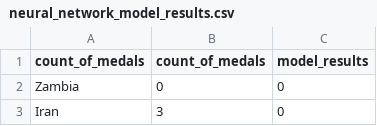
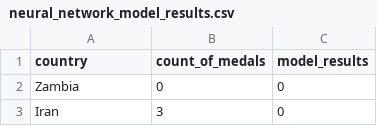
Before and after one commit to lubib/Group_3_final_project, a CSV file: clean_data/model_results/neural_network_model_results.csv, drawn as a sheet; only a part is shown.

Commit message:
renamed columns; added technologies used to README

```diff
--- a/clean_data/model_results/neural_network_model_results.csv
+++ b/clean_data/model_results/neural_network_model_results.csv
@@ -1,2 +1,2 @@
-count_of_medals,count_of_medals,model_results
+country,count_of_medals,model_results
 Zambia,0,0
```
Also changed, not shown: clean_data/model_results/random_forest_model_results.csv, 3 other files.
